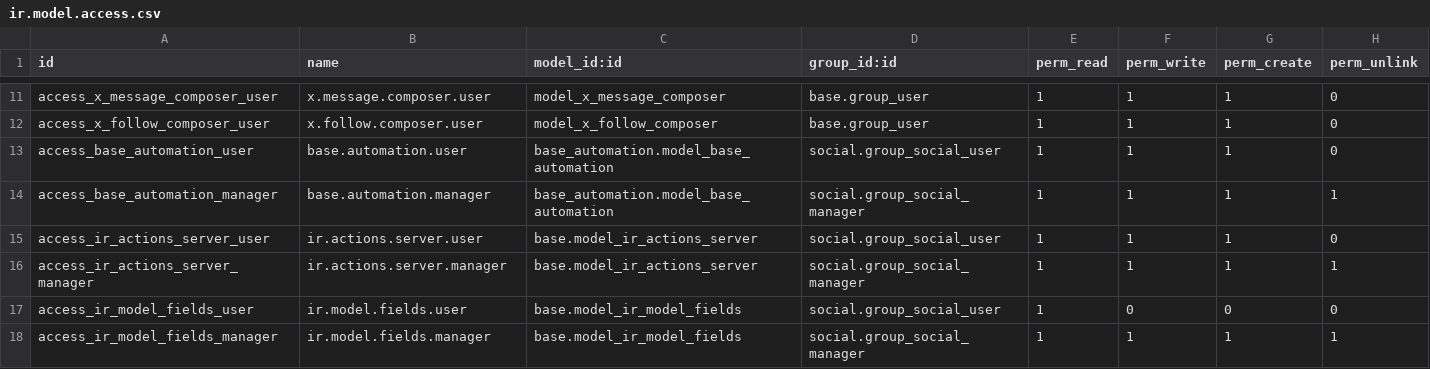
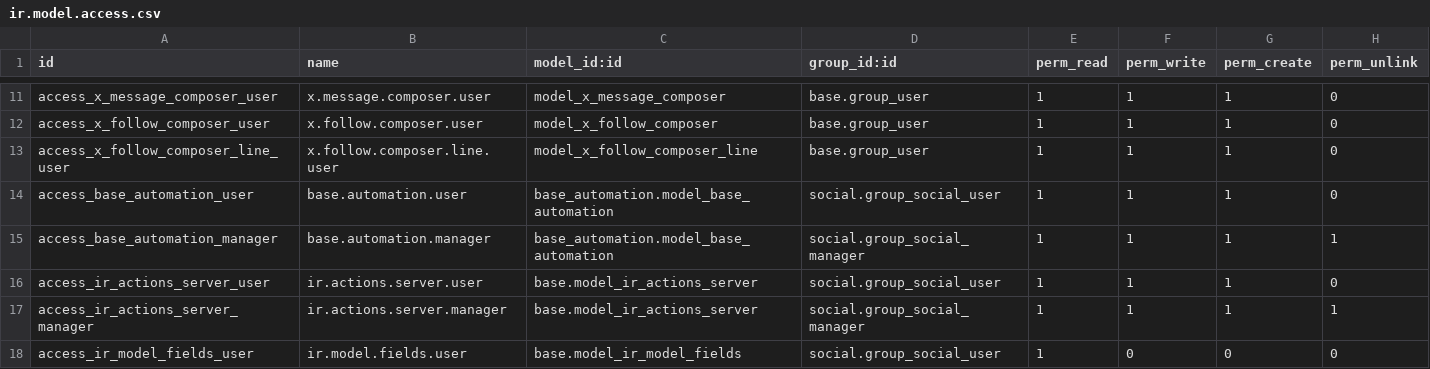
Before and after one commit to azeezalhajj570-ai/xflow, a CSV file: addons/custom/x_account/security/ir.model.access.csv, drawn as a sheet; only a part is shown, gaps mark what is left out; the shorter side is filled out with more unchanged rows; the diff names each change by its address in the sheet, - before the commit and + after, or states it on an @@ line.

Commit message:
fix: replace invalid domain on bulk-follow member picker with line list
The many2many_checkboxes widget evaluated the domain
[('id','in',channel_id.x_group_member_ids)] client-side, which Odoo's
domain engine can't resolve for a multi-hop reference, raising
InvalidDomainError and crashing the wizard. Use an O2M of member lines
with a per-member Follow checkbox instead.

```diff
--- a/addons/custom/x_account/security/ir.model.access.csv
+++ b/addons/custom/x_account/security/ir.model.access.csv
+row 13: access_x_follow_composer_line_user | x.follow.composer.line.user | model_x_follow_composer_line | base.group_user | 1 | 1 | 1 | 0
```
Also changed, not shown: 3 other files.
